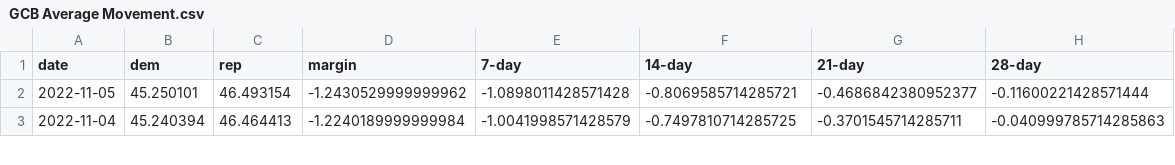
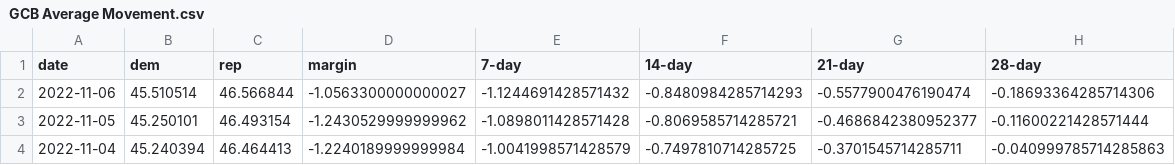
Before and after one commit to dcadata/fivey-is-an-emotional-fox, a CSV file: gcb_movement/GCB Average Movement.csv, drawn as a sheet; only a part is shown.

```diff
--- a/gcb_movement/GCB Average Movement.csv
+++ b/gcb_movement/GCB Average Movement.csv
@@ -1,2 +1,3 @@
 date,dem,rep,margin,7-day,14-day,21-day,28-day
+2022-11-06,45.510514,46.566844,-1.0563300000000027,-1.1244691428571432,-0.8480984285714293,-0.5577900476190474,-0.18693364285714306
 2022-11-05,45.250101,46.493154,-1.2430529999999962,-1.0898011428571428,-0.8069585714285721,-0.4686842380952377,-0.11600221428571444
```
Also changed, not shown: gcb_movement/1-Dobbs (YTD split at 6.24).csv, gcb_movement/3-Student Loan Forgiveness (6.24-8.24 vs 8.24-Today).csv, 5 other files.
